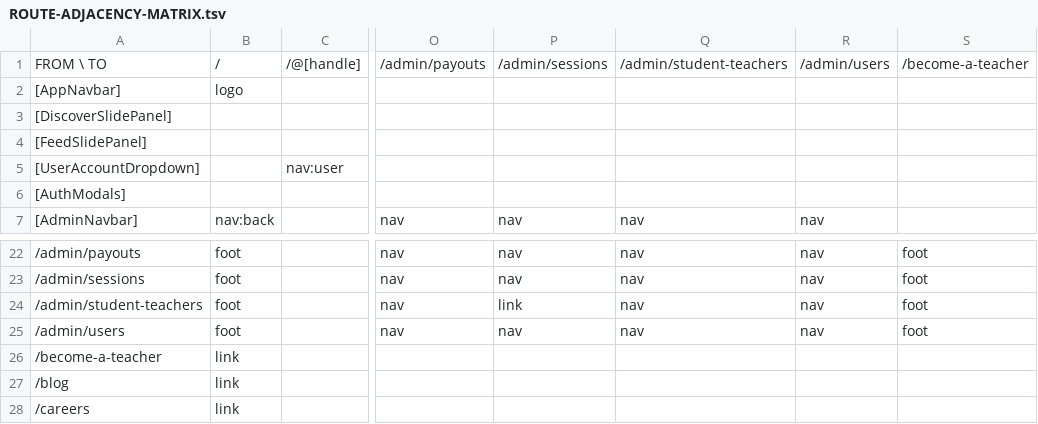
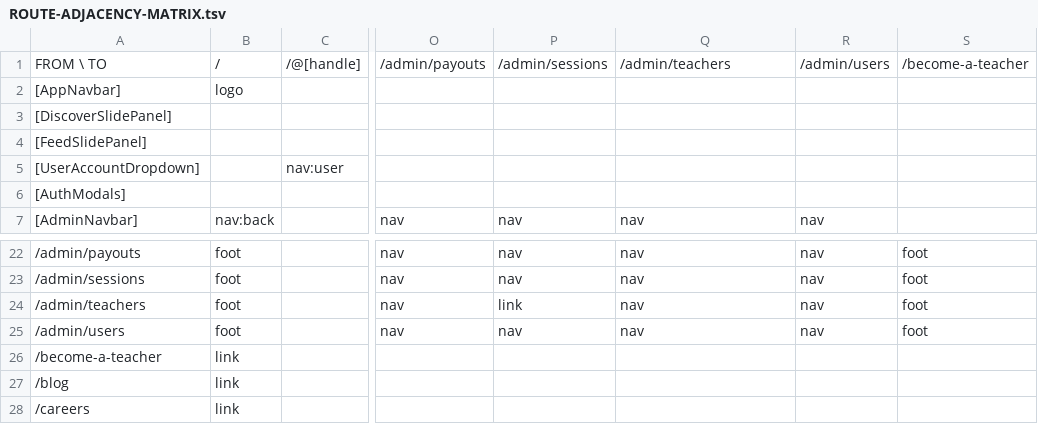
Before and after one commit to PeerloopLLC/peerloop-docs, a TSV file: research/ROUTE-ADJACENCY-MATRIX.tsv, drawn as a sheet; only a part is shown, gaps mark what is left out; the diff names each change by its address in the sheet, - before the commit and + after, or states it on an @@ line.

```diff
--- a/research/ROUTE-ADJACENCY-MATRIX.tsv
+++ b/research/ROUTE-ADJACENCY-MATRIX.tsv
-Q1: /admin/student-teachers
+Q1: /admin/teachers
-A24: /admin/student-teachers
+A24: /admin/teachers
```
Also changed, not shown: 9 other files.
